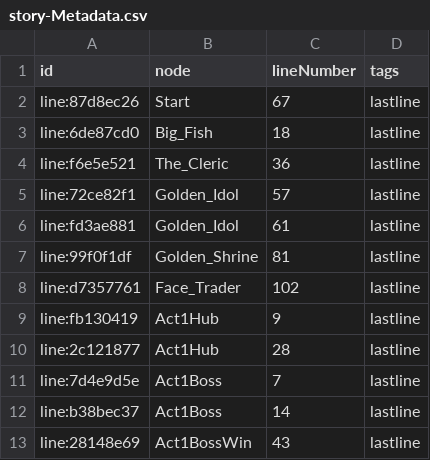
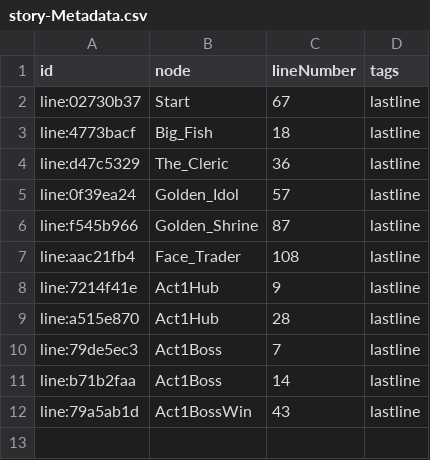
Before and after one commit to josefalanga/EpicronLibrary, a CSV file: stories/the-spire/compiled/story-Metadata.csv, drawn as a sheet.

```diff
--- a/stories/the-spire/compiled/story-Metadata.csv
+++ b/stories/the-spire/compiled/story-Metadata.csv
@@ -1,13 +1,12 @@
 id,node,lineNumber,tags
-line:87d8ec26,Start,67,lastline
-line:6de87cd0,Big_Fish,18,lastline
-line:f6e5e521,The_Cleric,36,lastline
-line:72ce82f1,Golden_Idol,57,lastline
-line:fd3ae881,Golden_Idol,61,lastline
-line:99f0f1df,Golden_Shrine,81,lastline
-line:d7357761,Face_Trader,102,lastline
-line:fb130419,Act1Hub,9,lastline
-line:2c121877,Act1Hub,28,lastline
-line:7d4e9d5e,Act1Boss,7,lastline
-line:b38bec37,Act1Boss,14,lastline
-line:28148e69,Act1BossWin,43,lastline
+line:02730b37,Start,67,lastline
+line:4773bacf,Big_Fish,18,lastline
+line:d47c5329,The_Cleric,36,lastline
+line:0f39ea24,Golden_Idol,57,lastline
+line:f545b966,Golden_Shrine,87,lastline
+line:aac21fb4,Face_Trader,108,lastline
+line:7214f41e,Act1Hub,9,lastline
+line:a515e870,Act1Hub,28,lastline
+line:79de5ec3,Act1Boss,7,lastline
+line:b71b2faa,Act1Boss,14,lastline
+line:79a5ab1d,Act1BossWin,43,lastline
```
Also changed, not shown: stories/the-spire/compiled/story-Lines.csv, 4 other files.
